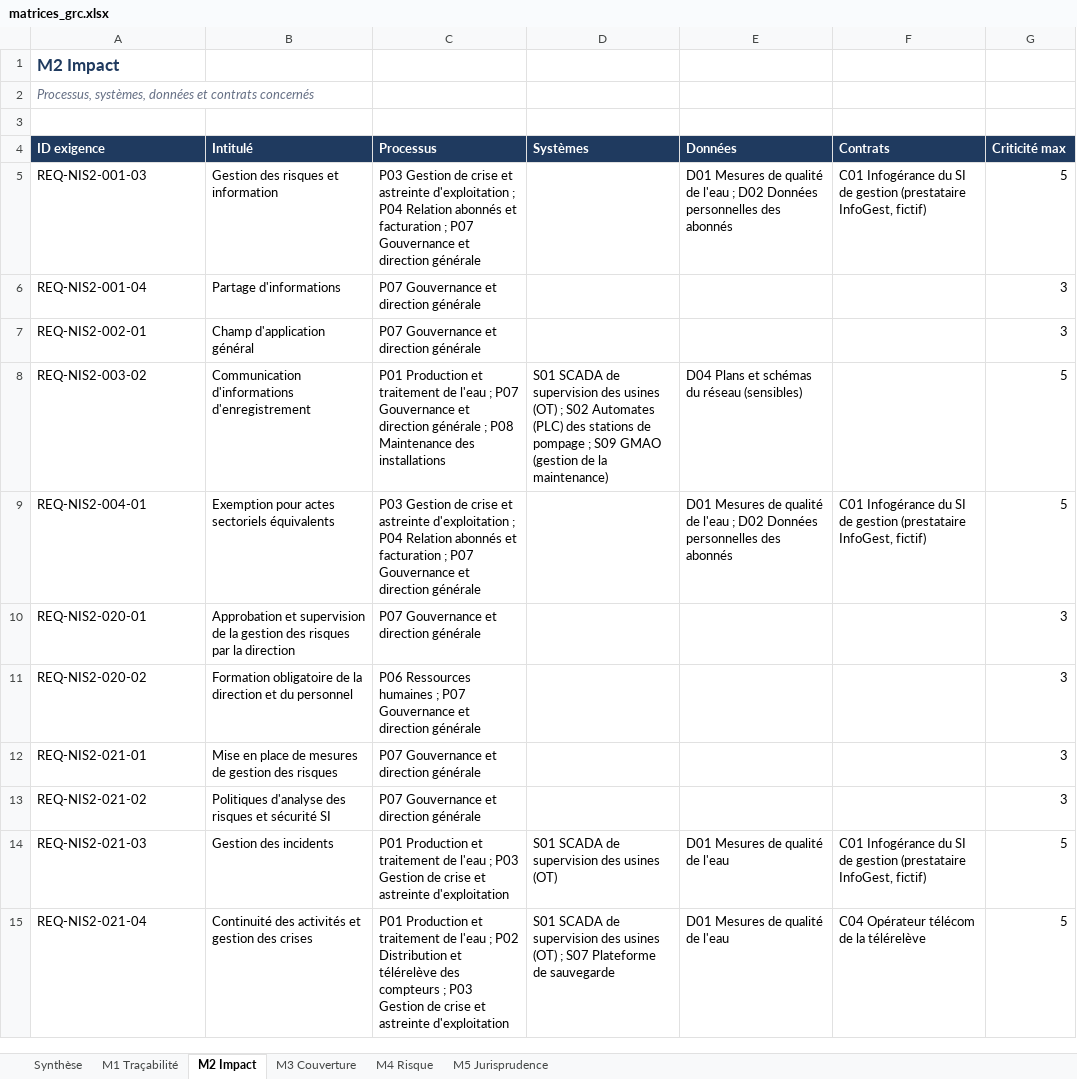
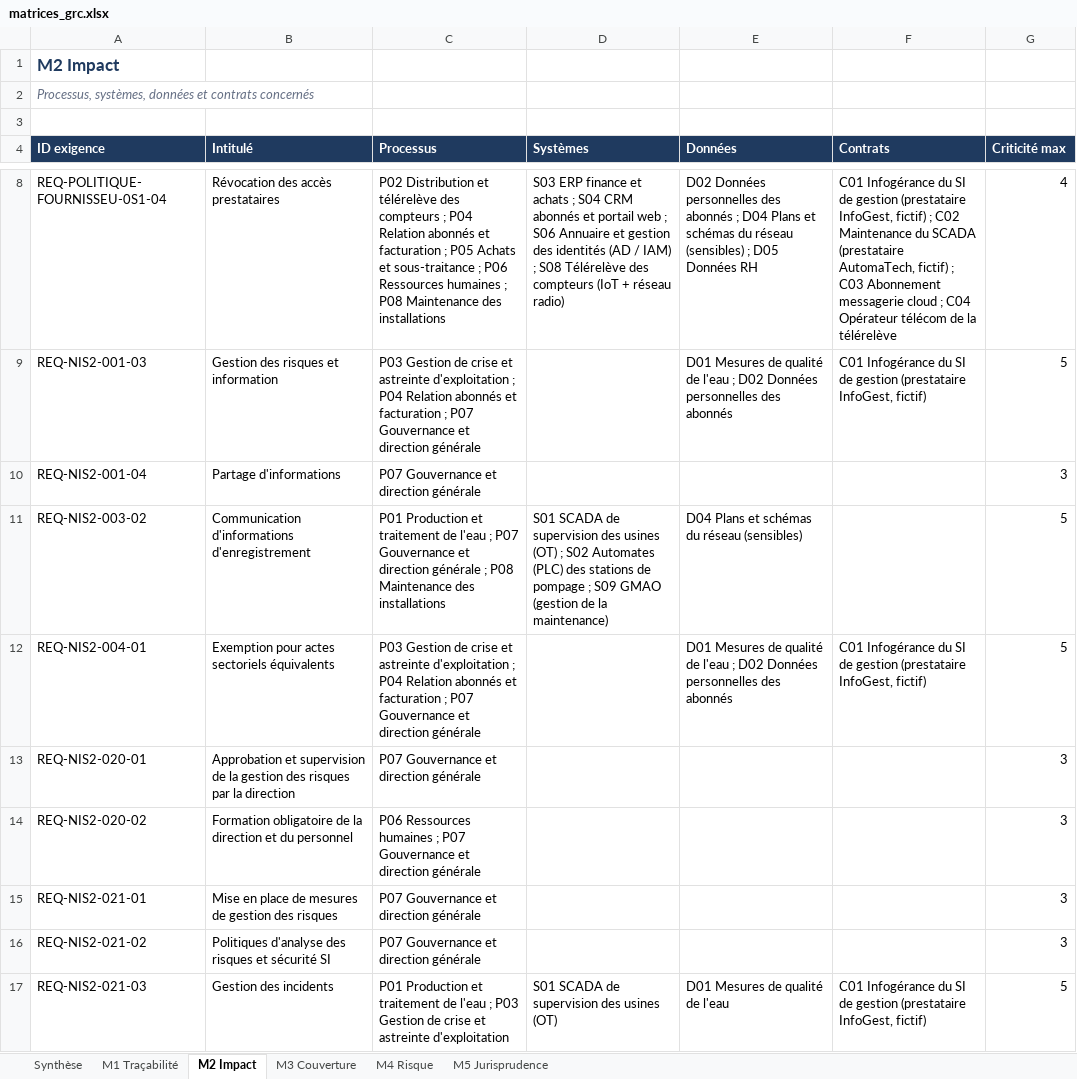
Before and after one commit to neilasahnoun/agent-veille-grc, an Excel workbook: outputs/matrices_grc.xlsx, sheet M2 Impact, drawn as a sheet; only a part is shown, gaps mark what is left out; the shorter side is filled out with more unchanged rows; values as stored, in another font and other column widths than the file's, no borders; removed rows and columns are numbered as before the commit, all else as after; the diff covers the shown part only; the diff names each change by its address in the sheet, - before the commit and + after, or states it on an @@ line.

Commit message:
Résultats : validation humaine, jurisprudence, veille

```diff
--- a/outputs/matrices_grc.xlsx (sheet M2 Impact)
+++ b/outputs/matrices_grc.xlsx (sheet M2 Impact)
+row 8: REQ-POLITIQUE-FOURNISSEU-0S1-04 | Révocation des accès prestataires | P02 Distribution et télérelève des compteurs ; P04 Relation abonnés et facturation ; P05 Achats et sous-traitance ; P06 Ressources humaines ; P08 Maintenance des installations | S03 ERP finance et achats ; S04 CRM abonnés et portail web ; S06 Annuaire et gestion des identités (AD / IAM) ; S08 Télérelève des compteurs (IoT + réseau radio) | D02 Données personnelles des abonnés ; D04 Plans et schémas du réseau (sensibles) ; D05 Données RH | C01 Infogérance du SI de gestion (prestataire InfoGest, fictif) ; C02 Maintenance du SCADA (prestataire AutomaTech, fictif) ; C03 Abonnement messagerie cloud ; C04 Opérateur télécom de la télérelève | 4
-row 7: REQ-NIS2-002-01 | Champ d'application général | P07 Gouvernance et direction générale |  |  |  | 3
```
Also changed, not shown: 3 added rows and 4 removed rows elsewhere in this sheet, sheet M5 Jurisprudence, sheet M4 Risque, sheet M1 Traçabilité, sheet M3 Couverture, sheet Synthèse, 11 other files.
